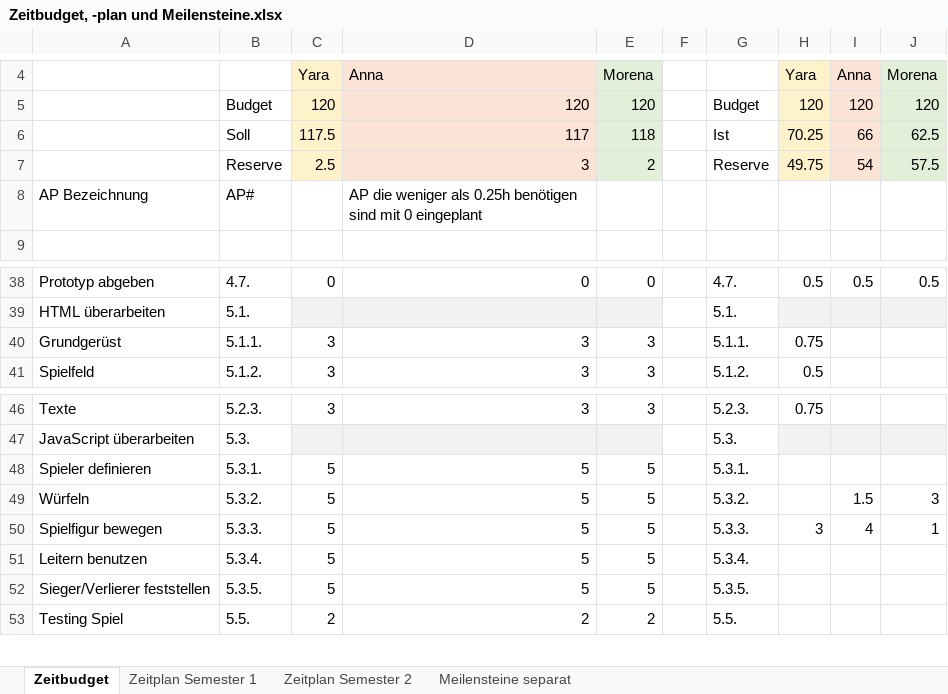
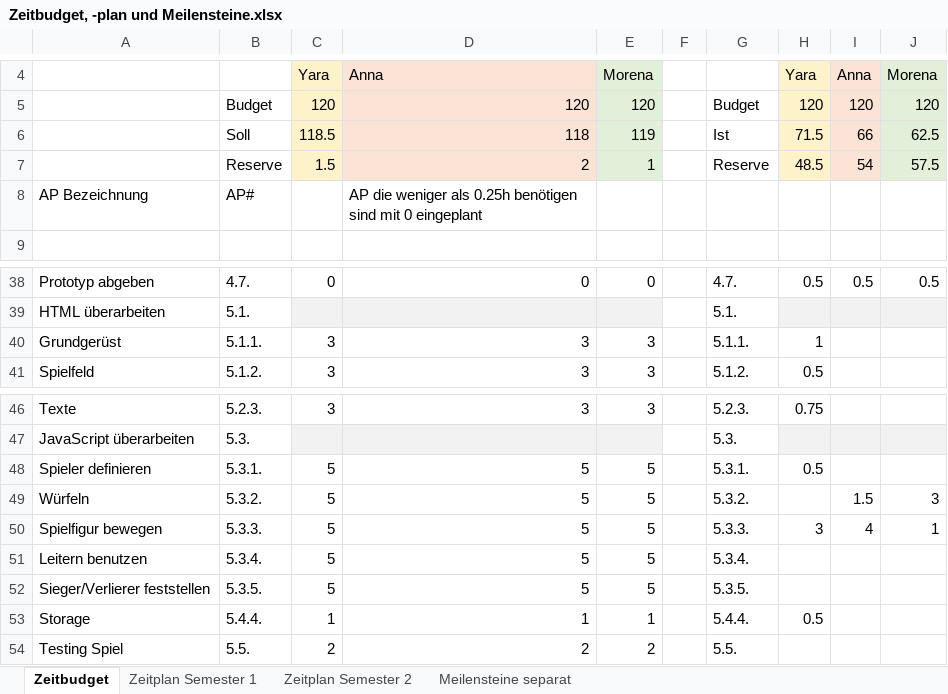
Before and after one commit to anna-staub/leiterlispiel, an Excel workbook: documents/Projektmanagement/Zeitbudget, -plan und Meilensteine.xlsx, sheet Zeitbudget, drawn as a sheet; only a part is shown, gaps mark what is left out; values as stored, in another font and other column widths than the file's, no borders; the diff names each change by its address in the sheet, - before the commit and + after, or states it on an @@ line.

Commit message:
Eingabewerte von Startseite in SessionStorage speichern

```diff
--- a/documents/Projektmanagement/Zeitbudget, -plan und Meilensteine.xlsx (sheet Zeitbudget)
+++ b/documents/Projektmanagement/Zeitbudget, -plan und Meilensteine.xlsx (sheet Zeitbudget)
-C6: 117.5
+C6: 118.5
-D6: 117
+D6: 118
-E6: 118
+E6: 119
-H6: 70.25
+H6: 71.5
-C7: 2.5
+C7: 1.5
-D7: 3
+D7: 2
-E7: 2
+E7: 1
-H7: 49.75
+H7: 48.5
-H40: 0.75
+H40: 1
-H48: (empty)
+H48: 0.5
+row 53: Storage | 5.4.4. | 1 | 1 | 1 |  | 5.4.4. | 0.5
```
Also changed, not shown: sheet Zeitplan Semester 2, sheet Zeitplan Semester 1, formulas that keep their value, 3 other files.
